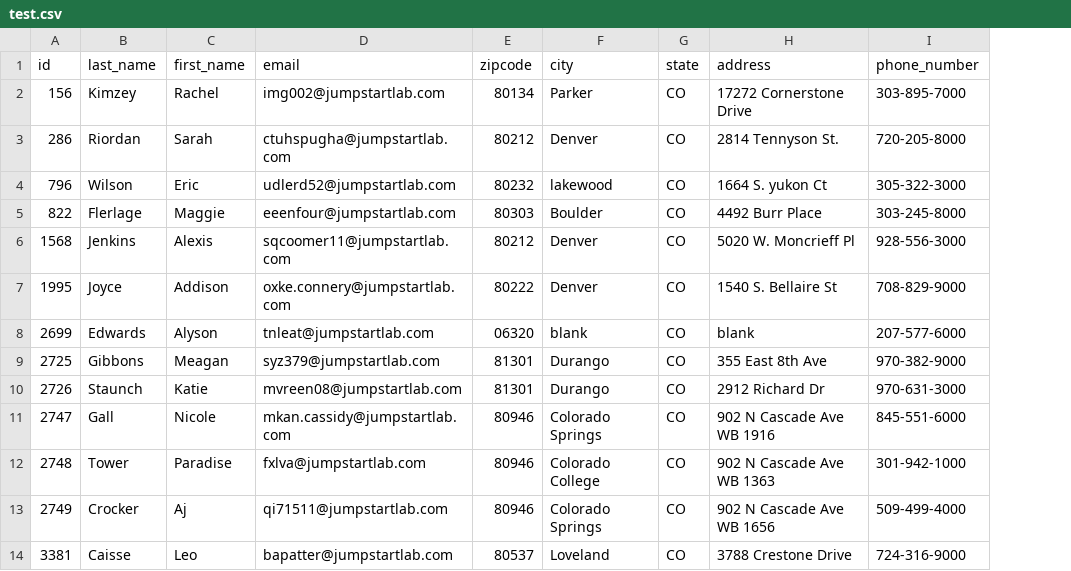
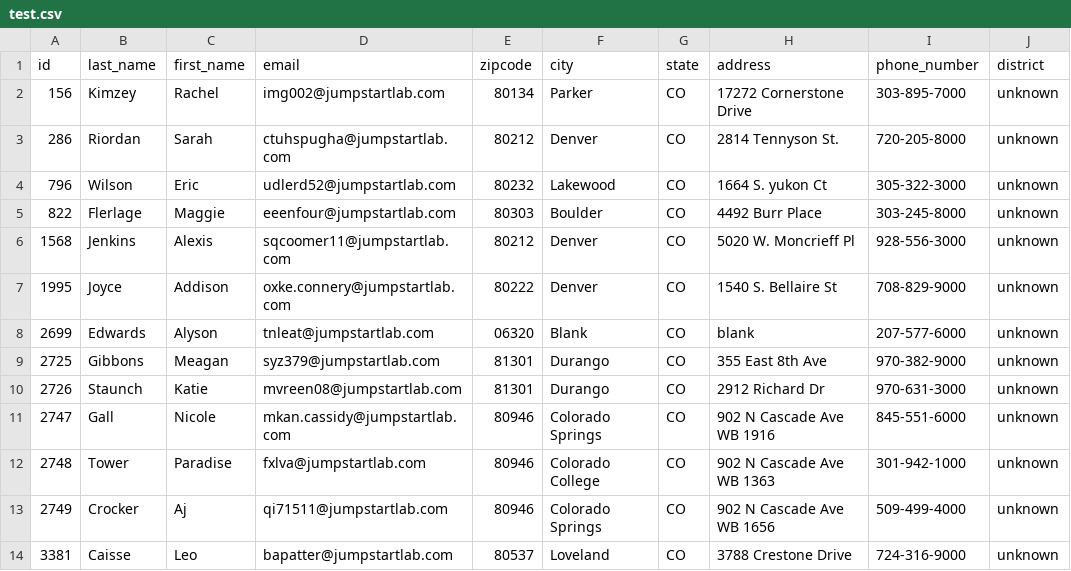
Before and after one commit to m-scherer/event-reporter, a CSV file: output/test.csv, drawn as a sheet; only a part is shown; the diff names each change by its address in the sheet, - before the commit and + after, or states it on an @@ line.

```diff
--- a/output/test.csv
+++ b/output/test.csv
+column J (district), rows 2-14: all unknown
-F4 (city): lakewood
+F4 (city): Lakewood
-F8 (city): blank
+F8 (city): Blank
```
Also changed, not shown: 5 other files.
